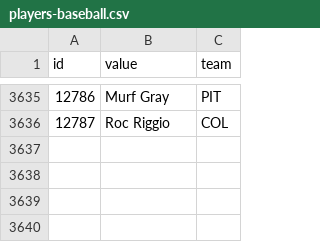
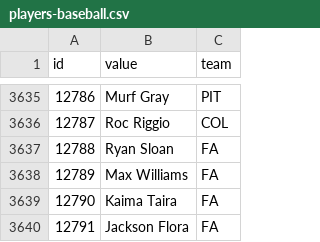
Before and after one commit to StatsVine/data-snapshots, a CSV file: csv/nfc/players-baseball.csv, drawn as a sheet; only a part is shown, gaps mark what is left out.

```diff
--- a/csv/nfc/players-baseball.csv
+++ b/csv/nfc/players-baseball.csv
@@ -3636 +3636,5 @@ id,value,team
 12787,Roc Riggio,COL
+12788,Ryan Sloan,FA
+12789,Max Williams,FA
+12790,Kaima Taira,FA
+12791,Jackson Flora,FA
```
Also changed, not shown: csv/nfc/players-all.csv, csv/nfc/players-basketball.csv, 2 other files.
